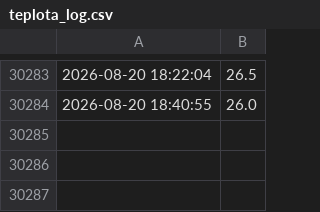
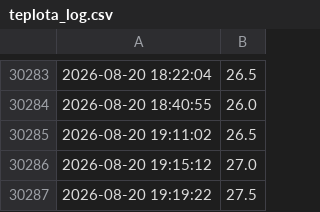
Before and after one commit to MarekCoderslab/Teploty_kotle, a CSV file: data/teplota_log.csv, drawn as a sheet; only a part is shown, gaps mark what is left out.

```diff
--- a/data/teplota_log.csv
+++ b/data/teplota_log.csv
@@ -30284 +30284,4 @@
 2026-08-20 18:40:55,26.0
+2026-08-20 19:11:02,26.5
+2026-08-20 19:15:12,27.0
+2026-08-20 19:19:22,27.5
```
Also changed, not shown: 1 other file.
